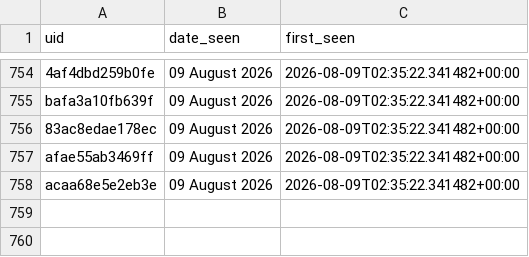
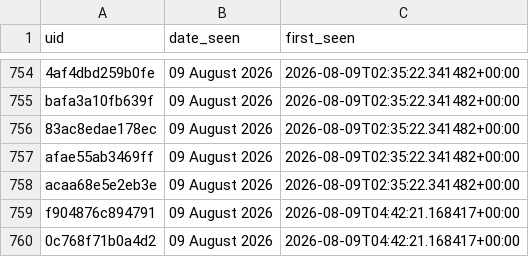
Before and after one commit to anannya-pramank/Daily-Web-Scraper, a CSV file: Historical_Matches.csv, drawn as a sheet; only a part is shown, gaps mark what is left out; the diff names each change by its address in the sheet, - before the commit and + after, or states it on an @@ line.

```diff
--- a/Historical_Matches.csv
+++ b/Historical_Matches.csv
+row 759: f904876c894791 | 09 August 2026 | 2026-08-09T04:42:21.168417+00:00
+row 760: 0c768f71b0a4d2 | 09 August 2026 | 2026-08-09T04:42:21.168417+00:00
```
Also changed, not shown: 1 other file.
